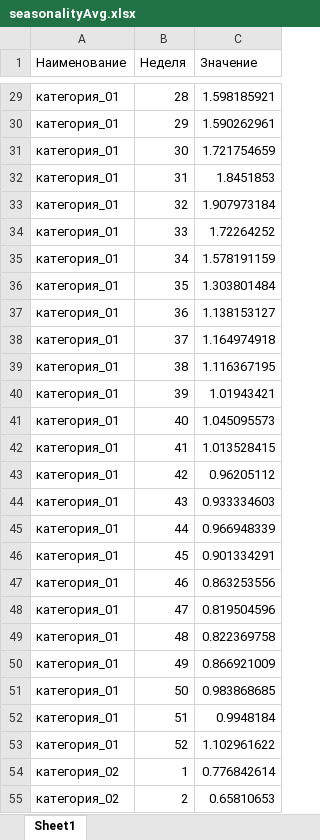
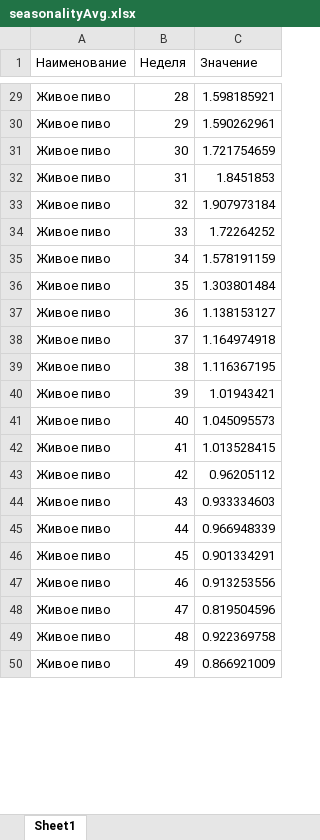
Before and after one commit to Kujavia/SputnikPro_test_2_2, an Excel workbook: images/demo_file/seasonalityAvg.xlsx, sheet Sheet1, drawn as a sheet; only a part is shown, gaps mark what is left out; values as stored, in another font and other column widths than the file's, no borders; removed rows and columns are numbered as before the commit, all else as after; the diff covers the shown part only; the diff names each change by its address in the sheet, - before the commit and + after, or states it on an @@ line.

```diff
--- a/images/demo_file/seasonalityAvg.xlsx (sheet Sheet1)
+++ b/images/demo_file/seasonalityAvg.xlsx (sheet Sheet1)
-A29:A46 (Наименование): категория_01
+A29:A46 (Наименование): Живое пиво
-row 47: категория_01 | 46 | 0.863253556
+row 47: Живое пиво | 46 | 0.913253556
-A48 (Наименование): категория_01
+A48 (Наименование): Живое пиво
-row 49: категория_01 | 48 | 0.822369758
+row 49: Живое пиво | 48 | 0.922369758
-A50 (Наименование): категория_01
+A50 (Наименование): Живое пиво
-row 51: категория_01 | 50 | 0.983868685
-row 52: категория_01 | 51 | 0.9948184
-row 53: категория_01 | 52 | 1.102961622
-row 54: категория_02 | 1 | 0.776842614
-row 55: категория_02 | 2 | 0.65810653
```
Also changed, not shown: 68 added rows, 63 removed rows and 274 edited cells elsewhere in this sheet, images/demo_file/newProducts1.xlsx, images/demo_file/seasonalityTrend.xlsx, 13 other files.
